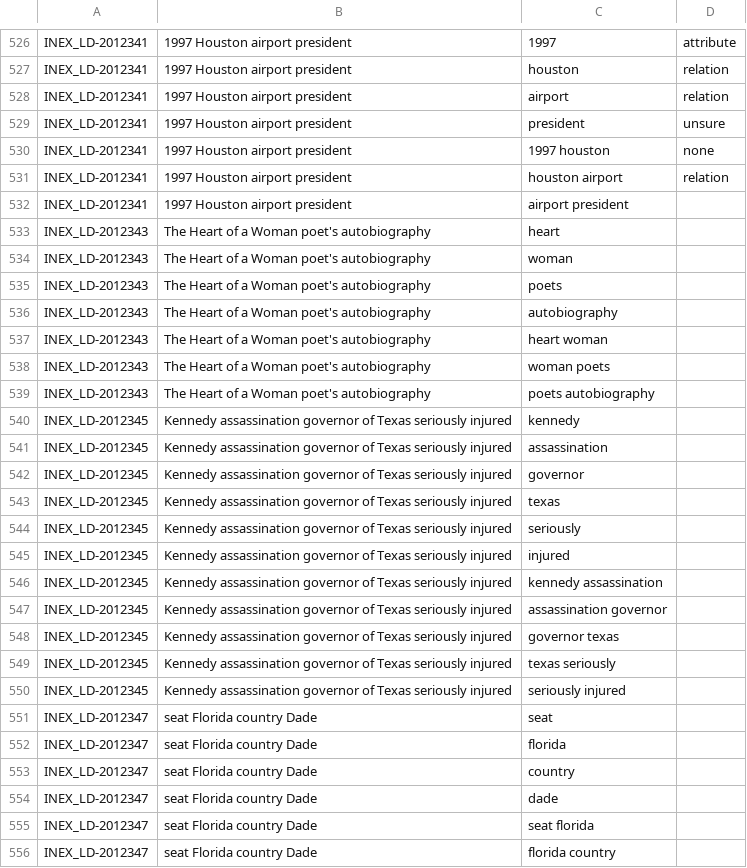
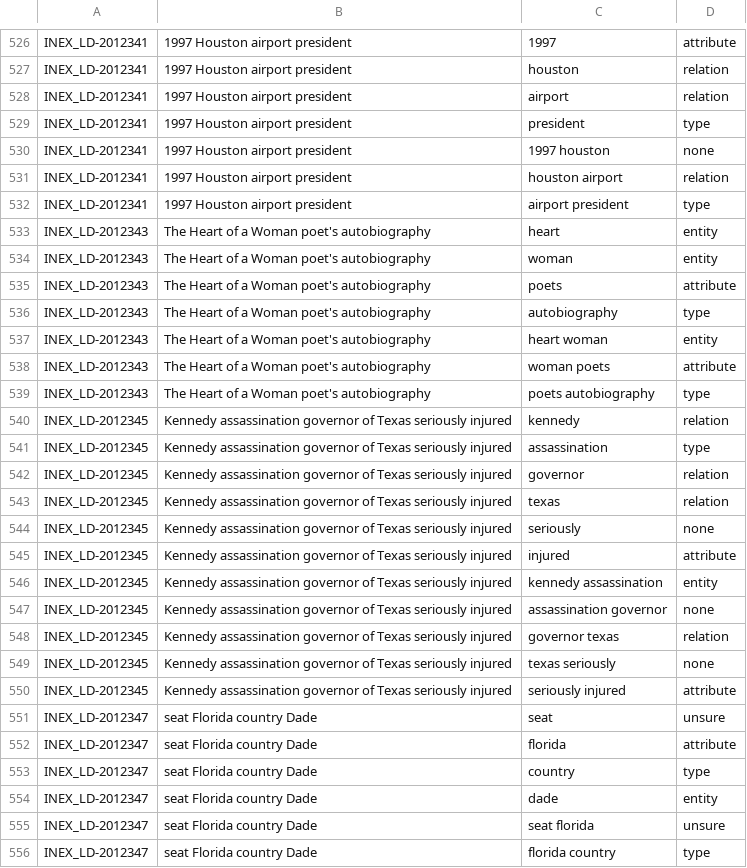
Before and after one commit to teanalab/pfsdm, a TSV file: src/main/resources/sigir2013-dbpedia/unibigrams-types.tsv, drawn as a sheet; only a part is shown, gaps mark what is left out; the diff covers the shown part only.

Commit message:
Continue working on uni- and bi-grams categorizing

```diff
--- a/src/main/resources/sigir2013-dbpedia/unibigrams-types.tsv
+++ b/src/main/resources/sigir2013-dbpedia/unibigrams-types.tsv
@@ -528,29 +528,29 @@ INEX_LD-2012341	1997  Houston airport president	houston	relation
 INEX_LD-2012341	1997  Houston airport president	airport	relation
-INEX_LD-2012341	1997  Houston airport president	president	unsure
+INEX_LD-2012341	1997  Houston airport president	president	type
 INEX_LD-2012341	1997  Houston airport president	1997 houston	none
 INEX_LD-2012341	1997  Houston airport president	houston airport	relation
-INEX_LD-2012341	1997  Houston airport president	airport president	
-INEX_LD-2012343	The Heart of a Woman poet's autobiography	heart	
-INEX_LD-2012343	The Heart of a Woman poet's autobiography	woman	
-INEX_LD-2012343	The Heart of a Woman poet's autobiography	poets	
-INEX_LD-2012343	The Heart of a Woman poet's autobiography	autobiography	
-INEX_LD-2012343	The Heart of a Woman poet's autobiography	heart woman	
-INEX_LD-2012343	The Heart of a Woman poet's autobiography	woman poets	
-INEX_LD-2012343	The Heart of a Woman poet's autobiography	poets autobiography	
-INEX_LD-2012345	Kennedy assassination governor of Texas seriously injured	kennedy	
-INEX_LD-2012345	Kennedy assassination governor of Texas seriously injured	assassination	
-INEX_LD-2012345	Kennedy assassination governor of Texas seriously injured	governor	
-INEX_LD-2012345	Kennedy assassination governor of Texas seriously injured	texas	
-INEX_LD-2012345	Kennedy assassination governor of Texas seriously injured	seriously	
-INEX_LD-2012345	Kennedy assassination governor of Texas seriously injured	injured	
-INEX_LD-2012345	Kennedy assassination governor of Texas seriously injured	kennedy assassination	
-INEX_LD-2012345	Kennedy assassination governor of Texas seriously injured	assassination governor	
-INEX_LD-2012345	Kennedy assassination governor of Texas seriously injured	governor texas	
-INEX_LD-2012345	Kennedy assassination governor of Texas seriously injured	texas seriously	
-INEX_LD-2012345	Kennedy assassination governor of Texas seriously injured	seriously injured	
-INEX_LD-2012347	seat Florida country Dade	seat	
-INEX_LD-2012347	seat Florida country Dade	florida	
-INEX_LD-2012347	seat Florida country Dade	country	
-INEX_LD-2012347	seat Florida country Dade	dade	
-INEX_LD-2012347	seat Florida country Dade	seat florida	
-INEX_LD-2012347	seat Florida country Dade	florida country	
+INEX_LD-2012341	1997  Houston airport president	airport president	type
+INEX_LD-2012343	The Heart of a Woman poet's autobiography	heart	entity
+INEX_LD-2012343	The Heart of a Woman poet's autobiography	woman	entity
+INEX_LD-2012343	The Heart of a Woman poet's autobiography	poets	attribute
+INEX_LD-2012343	The Heart of a Woman poet's autobiography	autobiography	type
+INEX_LD-2012343	The Heart of a Woman poet's autobiography	heart woman	entity
+INEX_LD-2012343	The Heart of a Woman poet's autobiography	woman poets	attribute
+INEX_LD-2012343	The Heart of a Woman poet's autobiography	poets autobiography	type
+INEX_LD-2012345	Kennedy assassination governor of Texas seriously injured	kennedy	relation
+INEX_LD-2012345	Kennedy assassination governor of Texas seriously injured	assassination	type
+INEX_LD-2012345	Kennedy assassination governor of Texas seriously injured	governor	relation
+INEX_LD-2012345	Kennedy assassination governor of Texas seriously injured	texas	relation
+INEX_LD-2012345	Kennedy assassination governor of Texas seriously injured	seriously	none
+INEX_LD-2012345	Kennedy assassination governor of Texas seriously injured	injured	attribute
+INEX_LD-2012345	Kennedy assassination governor of Texas seriously injured	kennedy assassination	entity
+INEX_LD-2012345	Kennedy assassination governor of Texas seriously injured	assassination governor	none
+INEX_LD-2012345	Kennedy assassination governor of Texas seriously injured	governor texas	relation
+INEX_LD-2012345	Kennedy assassination governor of Texas seriously injured	texas seriously	none
+INEX_LD-2012345	Kennedy assassination governor of Texas seriously injured	seriously injured	attribute
+INEX_LD-2012347	seat Florida country Dade	seat	unsure
+INEX_LD-2012347	seat Florida country Dade	florida	attribute
+INEX_LD-2012347	seat Florida country Dade	country	type
+INEX_LD-2012347	seat Florida country Dade	dade	entity
+INEX_LD-2012347	seat Florida country Dade	seat florida	unsure
+INEX_LD-2012347	seat Florida country Dade	florida country	type
```
Also changed, not shown: 14 edited cells elsewhere in this file.
